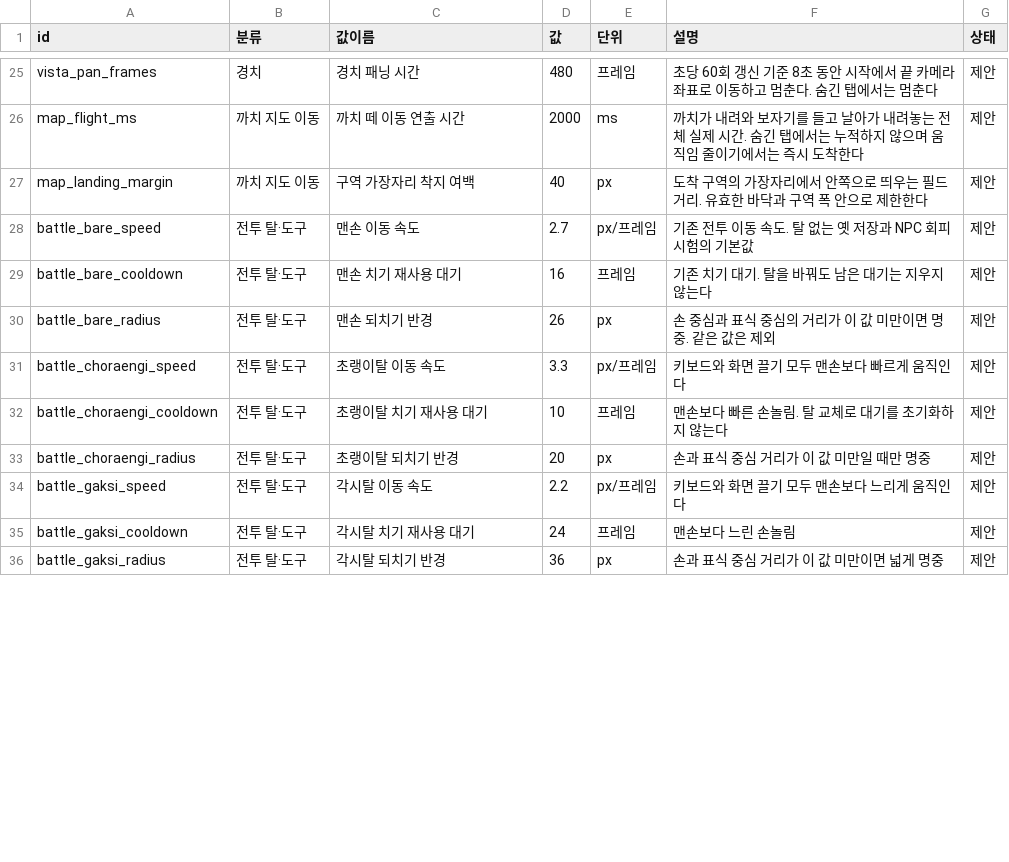
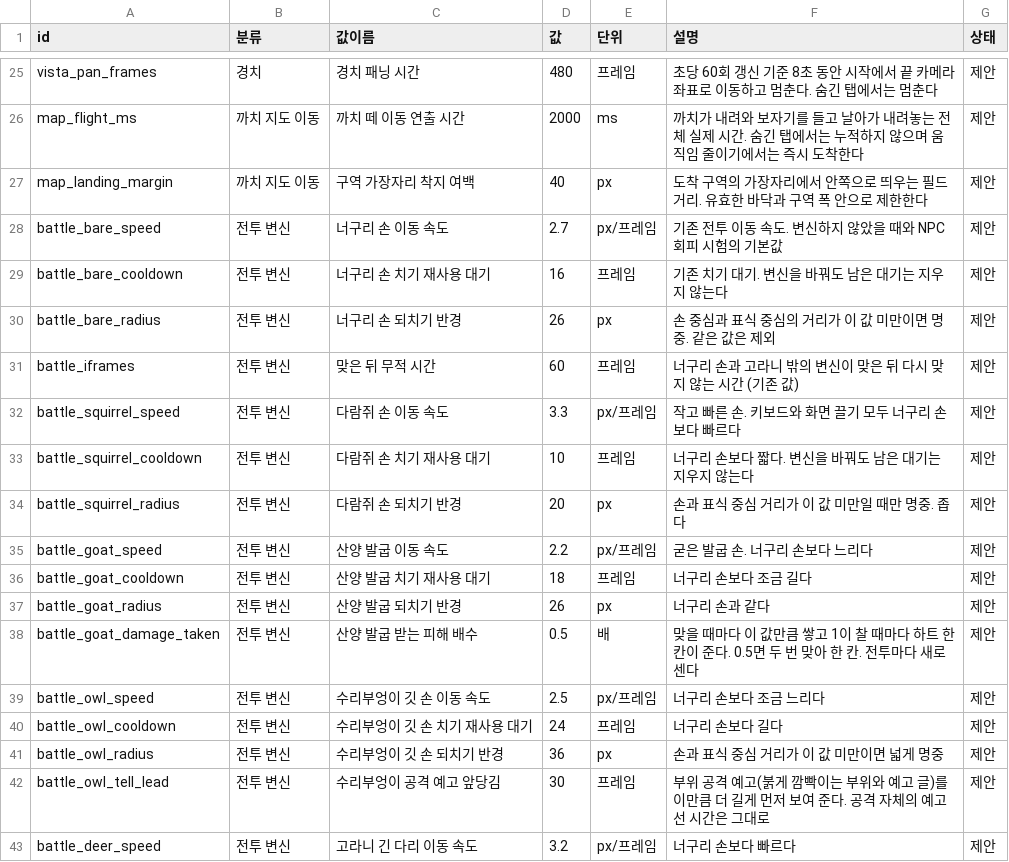
Before and after one commit to MATTTTJ/PACKOON, a CSV file: design/data/tuning.csv, drawn as a sheet; only a part is shown, gaps mark what is left out; the diff covers the shown part only.

```diff
--- a/design/data/tuning.csv
+++ b/design/data/tuning.csv
@@ -27,10 +27,17 @@ map_flight_ms,까치 지도 이동,까치 떼 이동 연출 시간,2000,ms,까
 map_landing_margin,까치 지도 이동,구역 가장자리 착지 여백,40,px,도착 구역의 가장자리에서 안쪽으로 띄우는 필드 거리. 유효한 바닥과 구역 폭 안으로 제한한다,제안
-battle_bare_speed,전투 탈·도구,맨손 이동 속도,2.7,px/프레임,기존 전투 이동 속도. 탈 없는 옛 저장과 NPC 회피 시험의 기본값,제안
-battle_bare_cooldown,전투 탈·도구,맨손 치기 재사용 대기,16,프레임,기존 치기 대기. 탈을 바꿔도 남은 대기는 지우지 않는다,제안
-battle_bare_radius,전투 탈·도구,맨손 되치기 반경,26,px,손 중심과 표식 중심의 거리가 이 값 미만이면 명중. 같은 값은 제외,제안
-battle_choraengi_speed,전투 탈·도구,초랭이탈 이동 속도,3.3,px/프레임,키보드와 화면 끌기 모두 맨손보다 빠르게 움직인다,제안
-battle_choraengi_cooldown,전투 탈·도구,초랭이탈 치기 재사용 대기,10,프레임,맨손보다 빠른 손놀림. 탈 교체로 대기를 초기화하지 않는다,제안
-battle_choraengi_radius,전투 탈·도구,초랭이탈 되치기 반경,20,px,손과 표식 중심 거리가 이 값 미만일 때만 명중,제안
-battle_gaksi_speed,전투 탈·도구,각시탈 이동 속도,2.2,px/프레임,키보드와 화면 끌기 모두 맨손보다 느리게 움직인다,제안
-battle_gaksi_cooldown,전투 탈·도구,각시탈 치기 재사용 대기,24,프레임,맨손보다 느린 손놀림,제안
-battle_gaksi_radius,전투 탈·도구,각시탈 되치기 반경,36,px,손과 표식 중심 거리가 이 값 미만이면 넓게 명중,제안
+battle_bare_speed,전투 변신,너구리 손 이동 속도,2.7,px/프레임,기존 전투 이동 속도. 변신하지 않았을 때와 NPC 회피 시험의 기본값,제안
+battle_bare_cooldown,전투 변신,너구리 손 치기 재사용 대기,16,프레임,기존 치기 대기. 변신을 바꿔도 남은 대기는 지우지 않는다,제안
+battle_bare_radius,전투 변신,너구리 손 되치기 반경,26,px,손 중심과 표식 중심의 거리가 이 값 미만이면 명중. 같은 값은 제외,제안
+battle_iframes,전투 변신,맞은 뒤 무적 시간,60,프레임,너구리 손과 고라니 밖의 변신이 맞은 뒤 다시 맞지 않는 시간 (기존 값),제안
+battle_squirrel_speed,전투 변신,다람쥐 손 이동 속도,3.3,px/프레임,작고 빠른 손. 키보드와 화면 끌기 모두 너구리 손보다 빠르다,제안
+battle_squirrel_cooldown,전투 변신,다람쥐 손 치기 재사용 대기,10,프레임,너구리 손보다 짧다. 변신을 바꿔도 남은 대기는 지우지 않는다,제안
+battle_squirrel_radius,전투 변신,다람쥐 손 되치기 반경,20,px,손과 표식 중심 거리가 이 값 미만일 때만 명중. 좁다,제안
+battle_goat_speed,전투 변신,산양 발굽 이동 속도,2.2,px/프레임,굳은 발굽 손. 너구리 손보다 느리다,제안
+battle_goat_cooldown,전투 변신,산양 발굽 치기 재사용 대기,18,프레임,너구리 손보다 조금 길다,제안
+battle_goat_radius,전투 변신,산양 발굽 되치기 반경,26,px,너구리 손과 같다,제안
+battle_goat_damage_taken,전투 변신,산양 발굽 받는 피해 배수,0.5,배,맞을 때마다 이 값만큼 쌓고 1이 찰 때마다 하트 한 칸이 준다. 0.5면 두 번 맞아 한 칸. 전투마다 새로 센다,제안
+battle_owl_speed,전투 변신,수리부엉이 깃 손 이동 속도,2.5,px/프레임,너구리 손보다 조금 느리다,제안
+battle_owl_cooldown,전투 변신,수리부엉이 깃 손 치기 재사용 대기,24,프레임,너구리 손보다 길다,제안
+battle_owl_radius,전투 변신,수리부엉이 깃 손 되치기 반경,36,px,손과 표식 중심 거리가 이 값 미만이면 넓게 명중,제안
+battle_owl_tell_lead,전투 변신,수리부엉이 공격 예고 앞당김,30,프레임,부위 공격 예고(붉게 깜빡이는 부위와 예고 글)를 이만큼 더 길게 먼저 보여 준다. 공격 자체의 예고선 시간은 그대로,제안
+battle_deer_speed,전투 변신,고라니 긴 다리 이동 속도,3.2,px/프레임,너구리 손보다 빠르다,제안
```
Also changed, not shown: 12 added rows and 4 edited cells elsewhere in this file, 25 other files.
